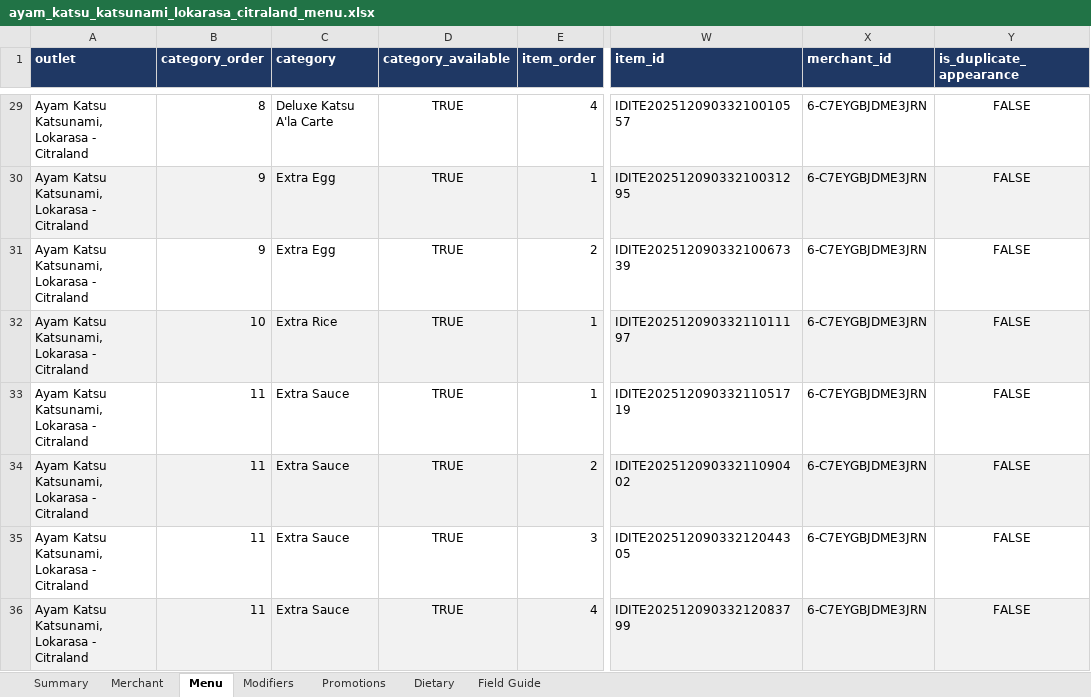
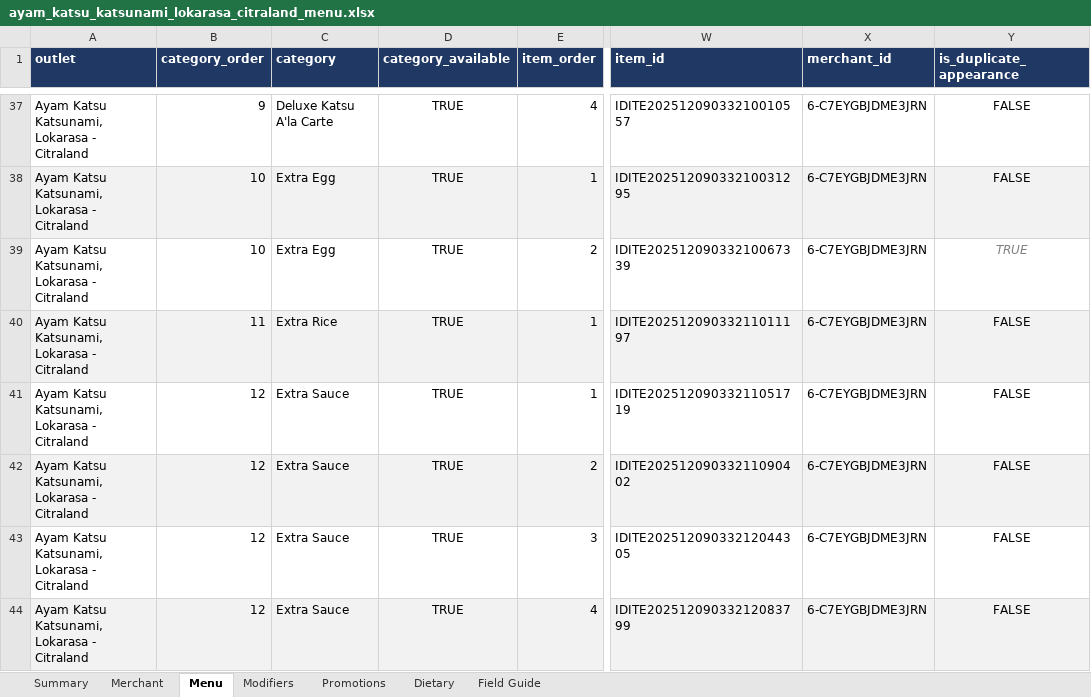
Before and after one commit to kemasghani/scrapping-automation, an Excel workbook: out/ayam_katsu_katsunami_lokarasa_citraland_menu.xlsx, sheet Menu, drawn as a sheet; only a part is shown, gaps mark what is left out; values as stored, in another font and other column widths than the file's, no borders; addresses are those after the commit; the diff covers the shown part only; the diff names each change by its address in the sheet, - before the commit and + after, or states it on an @@ line.

```diff
--- a/out/ayam_katsu_katsunami_lokarasa_citraland_menu.xlsx (sheet Menu)
+++ b/out/ayam_katsu_katsunami_lokarasa_citraland_menu.xlsx (sheet Menu)
-B37 (category_order): 8
+B37 (category_order): 9
-B38:B39 (category_order): 9
+B38:B39 (category_order): 10
-Y39 (is_duplicate_appearance): FALSE
+Y39 (is_duplicate_appearance): TRUE
@@ Y39 italic: off → on, text colour: black → #808080 @@
-B40 (category_order): 10
+B40 (category_order): 11
-B41:B44 (category_order): 11
+B41:B44 (category_order): 12
```
Also changed, not shown: 8 added rows, 23 edited cells and cell formats elsewhere in this sheet, sheet Modifiers, sheet Summary, sheet Promotions, sheet Merchant, 2 other files.
